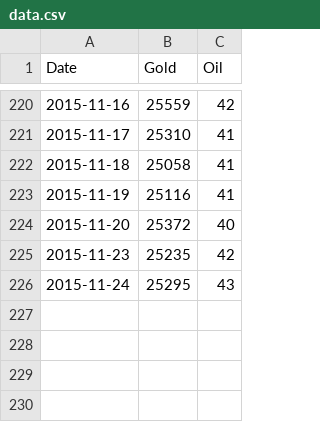
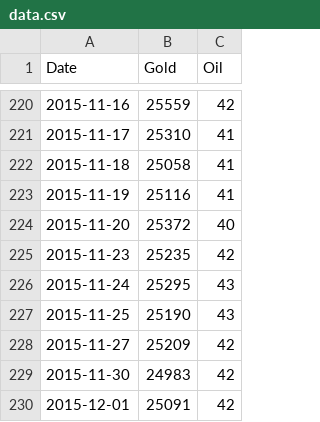
Before and after one commit to vishukapoor/Syllexa, a CSV file: Syllexa.github.io/Commodity/data.csv, drawn as a sheet; only a part is shown, gaps mark what is left out.

Commit message:
Data Updated

```diff
--- a/Syllexa.github.io/Commodity/data.csv
+++ b/Syllexa.github.io/Commodity/data.csv
@@ -226 +226,5 @@
 2015-11-24,25295,43
+2015-11-25,25190,43
+2015-11-27,25209,42
+2015-11-30,24983,42
+2015-12-01,25091,42
```
Also changed, not shown: Syllexa.github.io/Currency/Currency.csv, Syllexa.github.io/Economic Calendar/Economic Calender.csv, 1 other file.
